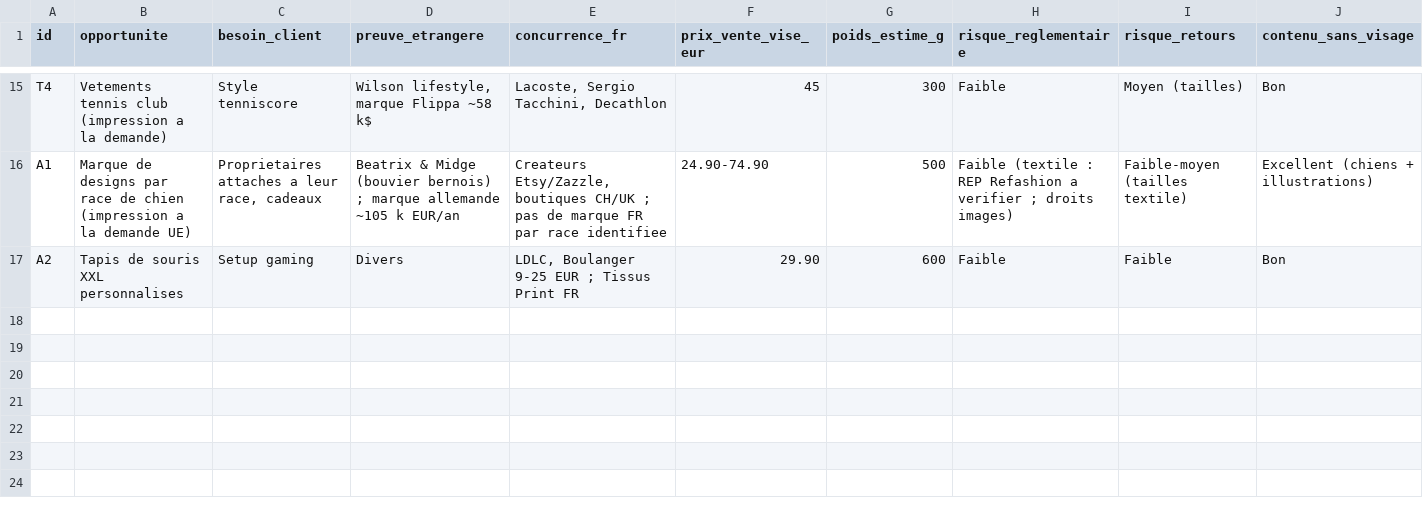
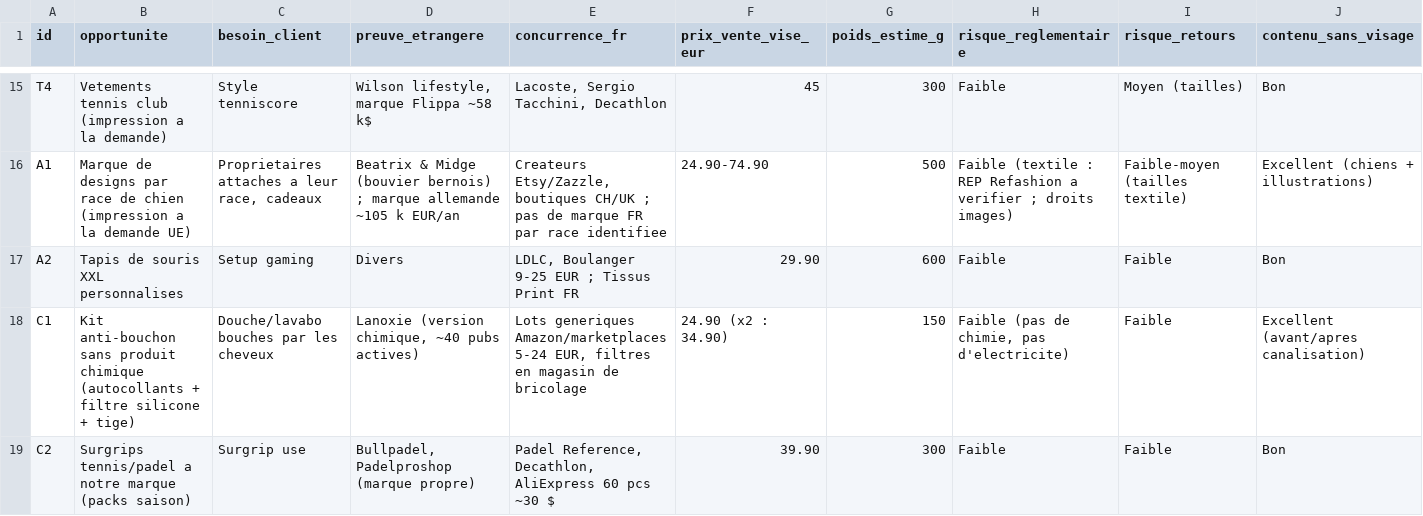
Before and after one commit to nonomarvie1-eng/Claude, a CSV file: OPPORTUNITIES.csv, drawn as a sheet; only a part is shown, gaps mark what is left out; rows hold the shown columns only; the diff names each change by its address in the sheet, - before the commit and + after, or states it on an @@ line.

```diff
--- a/OPPORTUNITIES.csv
+++ b/OPPORTUNITIES.csv
+row 18: C1 | Kit anti-bouchon sans produit chimique (autocollants + filtre silicone + tige) | Douche/lavabo bouches par les cheveux | Lanoxie (version chimique, ~40 pubs actives) | Lots generiques Amazon/marketplaces 5-24 EUR, filtres en magasin de bricolage | 24.90 (x2 : 34.90) | 150 | Faible (pas de chimie, pas d'electricite) | Faible | Excellent (avant/apres canalisation)
+row 19: C2 | Surgrips tennis/padel a notre marque (packs saison) | Surgrip use | Bullpadel, Padelproshop (marque propre) | Padel Reference, Decathlon, AliExpress 60 pcs ~30 $ | 39.90 | 300 | Faible | Faible | Bon
```
Also changed, not shown: UNIT_ECONOMICS.csv, UNIT_ECONOMICS_RESULTATS.csv, 3 other files.
